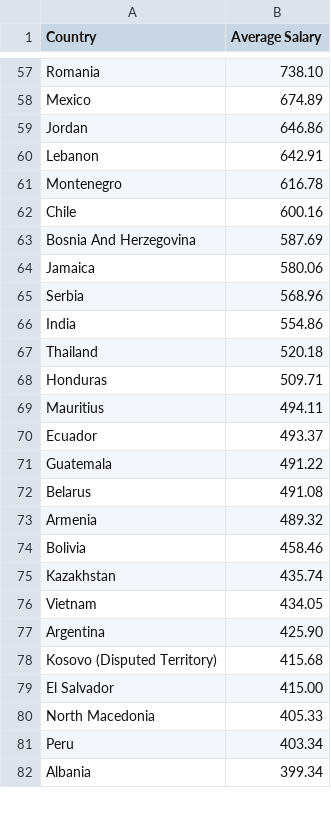
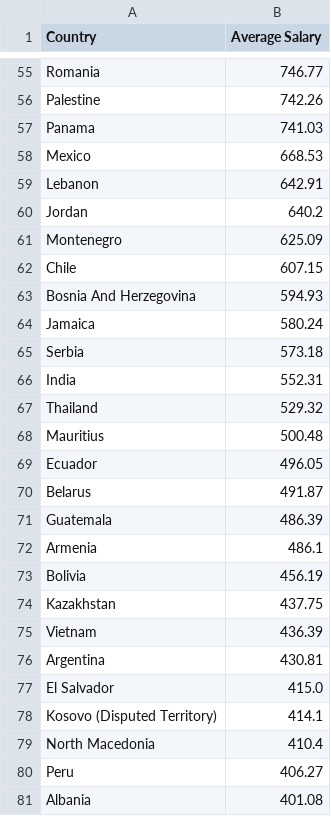
Before and after one commit to RitaPeixoto/BME-BI, a CSV file: datasets/CountriesAverageSalary.csv, drawn as a sheet; only a part is shown, gaps mark what is left out; removed rows and columns are numbered as before the commit, all else as after; the diff covers the shown part only; the diff names each change by its address in the sheet, - before the commit and + after, or states it on an @@ line.

```diff
--- a/datasets/CountriesAverageSalary.csv
+++ b/datasets/CountriesAverageSalary.csv
-B55 (Average Salary): 738.10
+B55 (Average Salary): 746.77
+row 56: Palestine | 742.26
+row 57: Panama | 741.03
-B58 (Average Salary): 674.89
+B58 (Average Salary): 668.53
-row 59: Jordan | 646.86
+row 60: Jordan | 640.2
-B61 (Average Salary): 616.78
+B61 (Average Salary): 625.09
-B62 (Average Salary): 600.16
+B62 (Average Salary): 607.15
-B63 (Average Salary): 587.69
+B63 (Average Salary): 594.93
-B64 (Average Salary): 580.06
+B64 (Average Salary): 580.24
-B65 (Average Salary): 568.96
+B65 (Average Salary): 573.18
-B66 (Average Salary): 554.86
+B66 (Average Salary): 552.31
-B67 (Average Salary): 520.18
+B67 (Average Salary): 529.32
-row 68: Honduras | 509.71
-B68 (Average Salary): 494.11
+B68 (Average Salary): 500.48
-B69 (Average Salary): 493.37
+B69 (Average Salary): 496.05
-row 71: Guatemala | 491.22
-B70 (Average Salary): 491.08
+B70 (Average Salary): 491.87
+row 71: Guatemala | 486.39
-B72 (Average Salary): 489.32
+B72 (Average Salary): 486.1
-B73 (Average Salary): 458.46
+B73 (Average Salary): 456.19
-B74 (Average Salary): 435.74
+B74 (Average Salary): 437.75
-B75 (Average Salary): 434.05
+B75 (Average Salary): 436.39
-B76 (Average Salary): 425.90
+B76 (Average Salary): 430.81
-row 78: Kosovo (Disputed Territory) | 415.68
-B77 (Average Salary): 415.00
+B77 (Average Salary): 415.0
+row 78: Kosovo (Disputed Territory) | 414.1
-B79 (Average Salary): 405.33
+B79 (Average Salary): 410.4
-B80 (Average Salary): 403.34
+B80 (Average Salary): 406.27
-B81 (Average Salary): 399.34
+B81 (Average Salary): 401.08
```
Also changed, not shown: 11 added rows, 14 removed rows and 66 edited cells elsewhere in this file, 19 other files.
